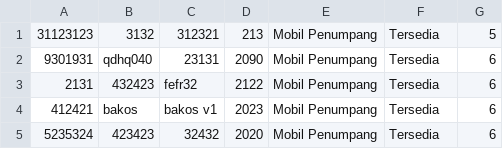
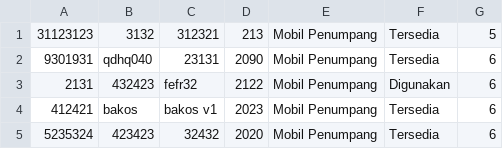
Before and after one commit to Lionz-IT/Lantara, a CSV file: vehicles.csv, drawn as a sheet.

```diff
--- a/vehicles.csv
+++ b/vehicles.csv
@@ -2,3 +2,3 @@
 9301931,qdhq040,23131,2090,Mobil Penumpang,Tersedia,6
-2131,432423,fefr32,2122,Mobil Penumpang,Tersedia,6
+2131,432423,fefr32,2122,Mobil Penumpang,Digunakan,6
 412421,bakos,bakos v1,2023,Mobil Penumpang,Tersedia,6
```
Also changed, not shown: assignments.csv, 10 other files.
